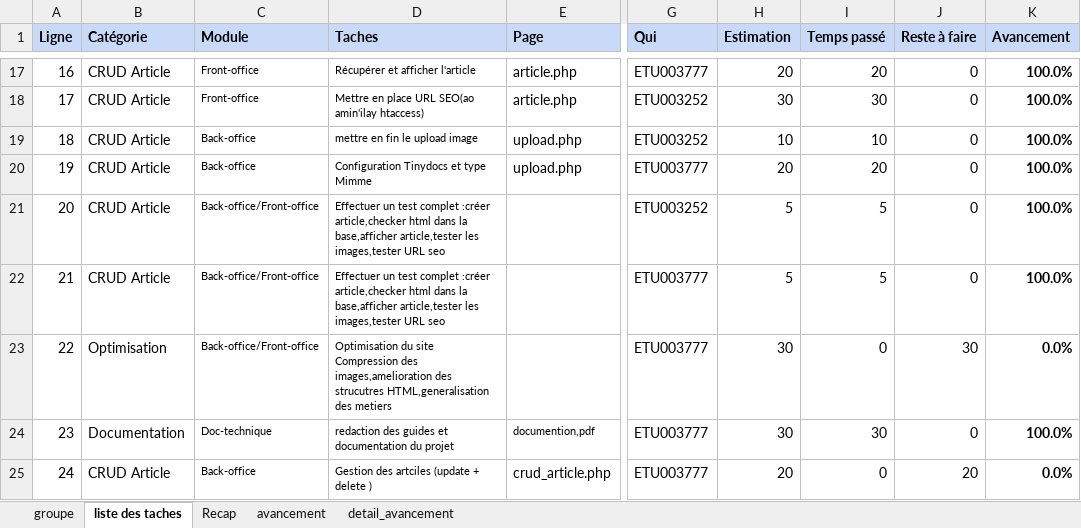
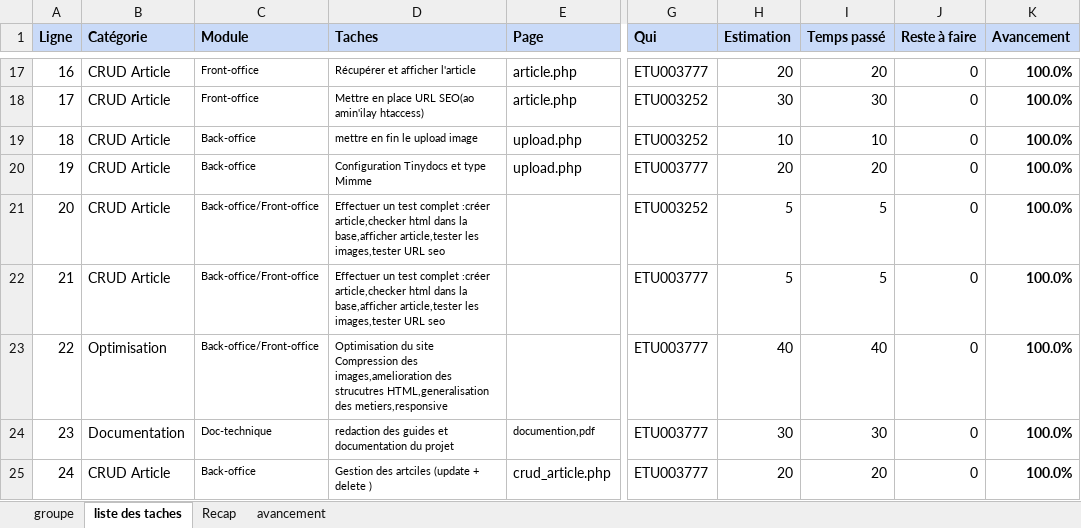
Before and after one commit to Diarintsoa-Natiora/SiteActualite, an Excel workbook: Todo/To_do_Site_News.xlsx, sheet liste des taches, drawn as a sheet; only a part is shown, gaps mark what is left out; values as stored, in another font and other column widths than the file's, no borders; the diff names each change by its address in the sheet, - before the commit and + after, or states it on an @@ line.

```diff
--- a/Todo/To_do_Site_News.xlsx (sheet liste des taches)
+++ b/Todo/To_do_Site_News.xlsx (sheet liste des taches)
-sheet tab: detail_avancement
-D23 (Taches): …HTML,generalisation des metiers
+D23 (Taches): …HTML,generalisation des metiers,responsive
-H23 (Estimation): 30
+H23 (Estimation): 40
-I23 (Temps passé): 0
+I23 (Temps passé): 40
-J23 (Reste à faire): 30
+J23 (Reste à faire): 0
-K23 (Avancement): 0.0%
+K23 (Avancement): 100.0%
-I25 (Temps passé): 0
+I25 (Temps passé): 20
-J25 (Reste à faire): 20
+J25 (Reste à faire): 0
-K25 (Avancement): 0.0%
+K25 (Avancement): 100.0%
```
Also changed, not shown: sheet avancement, sheet Recap, 1 other file.
